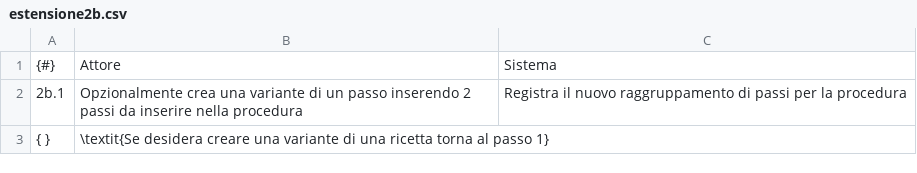
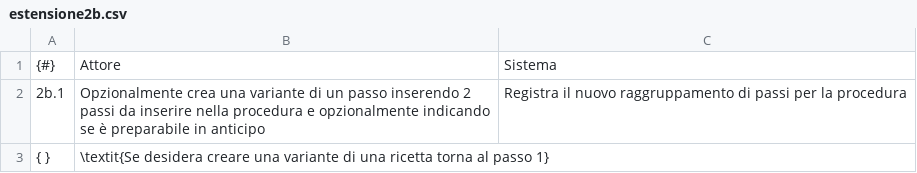
Before and after one commit to eduardz1/Cat_e_Ring, a CSV file: latex/resources/csv/estensione2b.csv, drawn as a sheet.

```diff
--- a/latex/resources/csv/estensione2b.csv
+++ b/latex/resources/csv/estensione2b.csv
@@ -1,3 +1,3 @@
 {#},Attore,Sistema
-2b.1,Opzionalmente crea una variante di un passo inserendo 2 passi da inserire nella procedura,Registra il nuovo raggruppamento di passi per la procedura
+2b.1,Opzionalmente crea una variante di un passo inserendo 2 passi da inserire nella procedura e opzionalmente indicando se è preparabile in anticipo,Registra il nuovo raggruppamento di passi per la procedura
 { },\textit{Se desidera creare una variante di una ricetta torna al passo 1},
```
Also changed, not shown: latex/resources/csv/estensione2a.csv, latex/resources/csv/scenario_principale_di_successo.csv, 6 other files.
